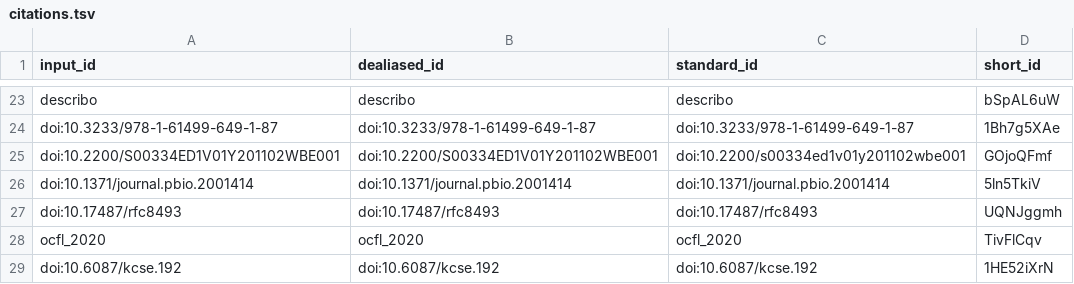
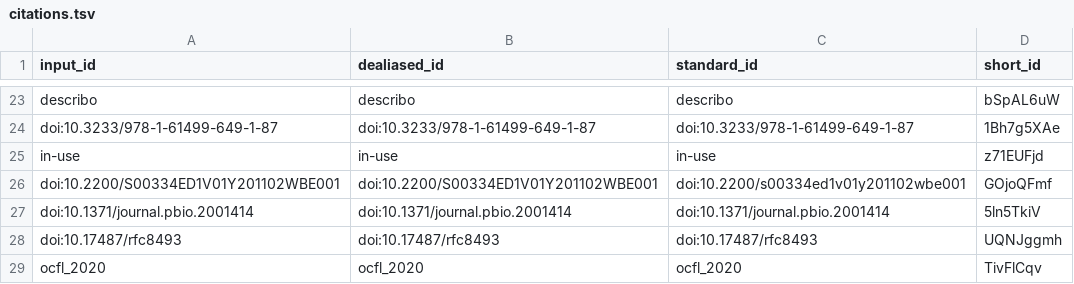
Before and after one commit to stain/ro-crate-paper, a TSV file: citations.tsv, drawn as a sheet; only a part is shown, gaps mark what is left out; the shorter side is filled out with more unchanged rows.

```diff
--- a/citations.tsv
+++ b/citations.tsv
@@ -24,2 +24,3 @@ describo	describo	describo	bSpAL6uW
 doi:10.3233/978-1-61499-649-1-87	doi:10.3233/978-1-61499-649-1-87	doi:10.3233/978-1-61499-649-1-87	1Bh7g5XAe
+in-use	in-use	in-use	z71EUFjd
 doi:10.2200/S00334ED1V01Y201102WBE001	doi:10.2200/S00334ED1V01Y201102WBE001	doi:10.2200/s00334ed1v01y201102wbe001	GOjoQFmf
```
Also changed, not shown: 6 other files.
